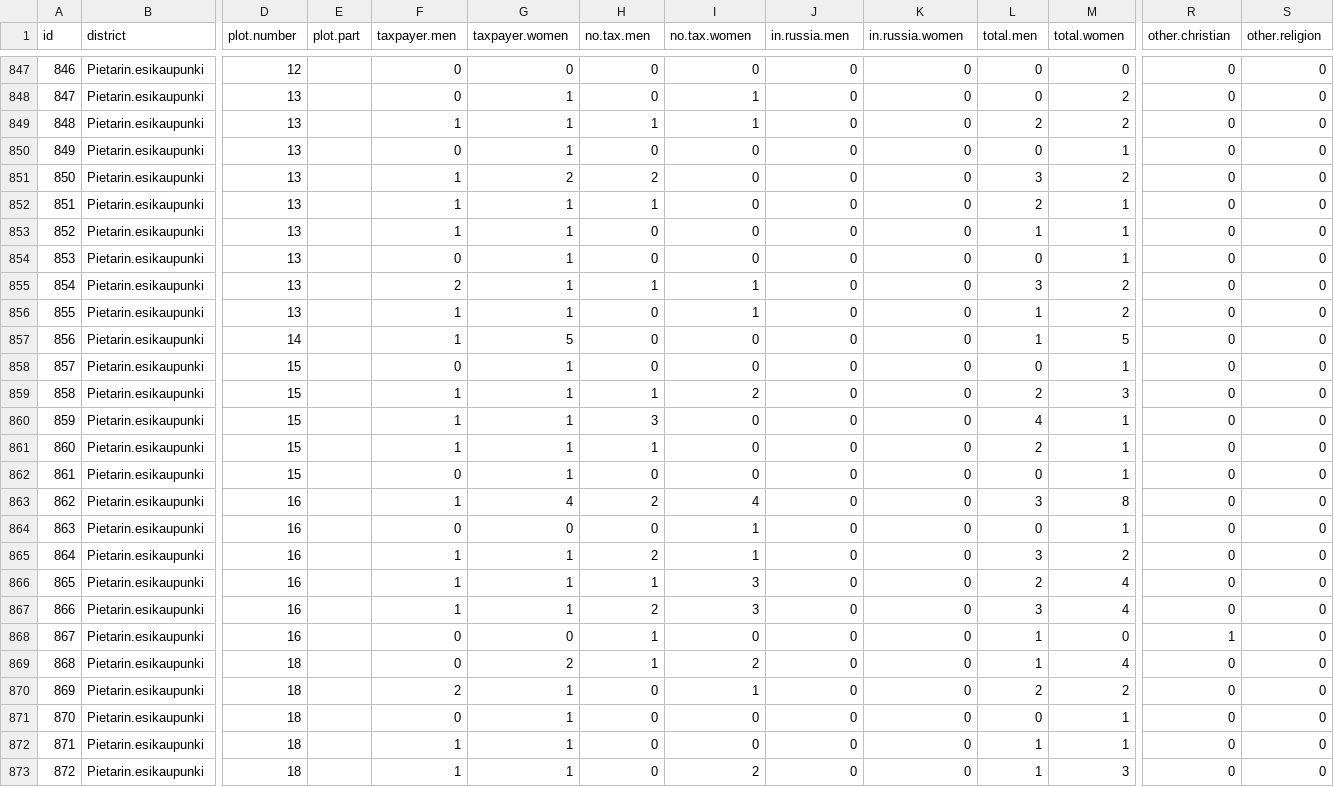
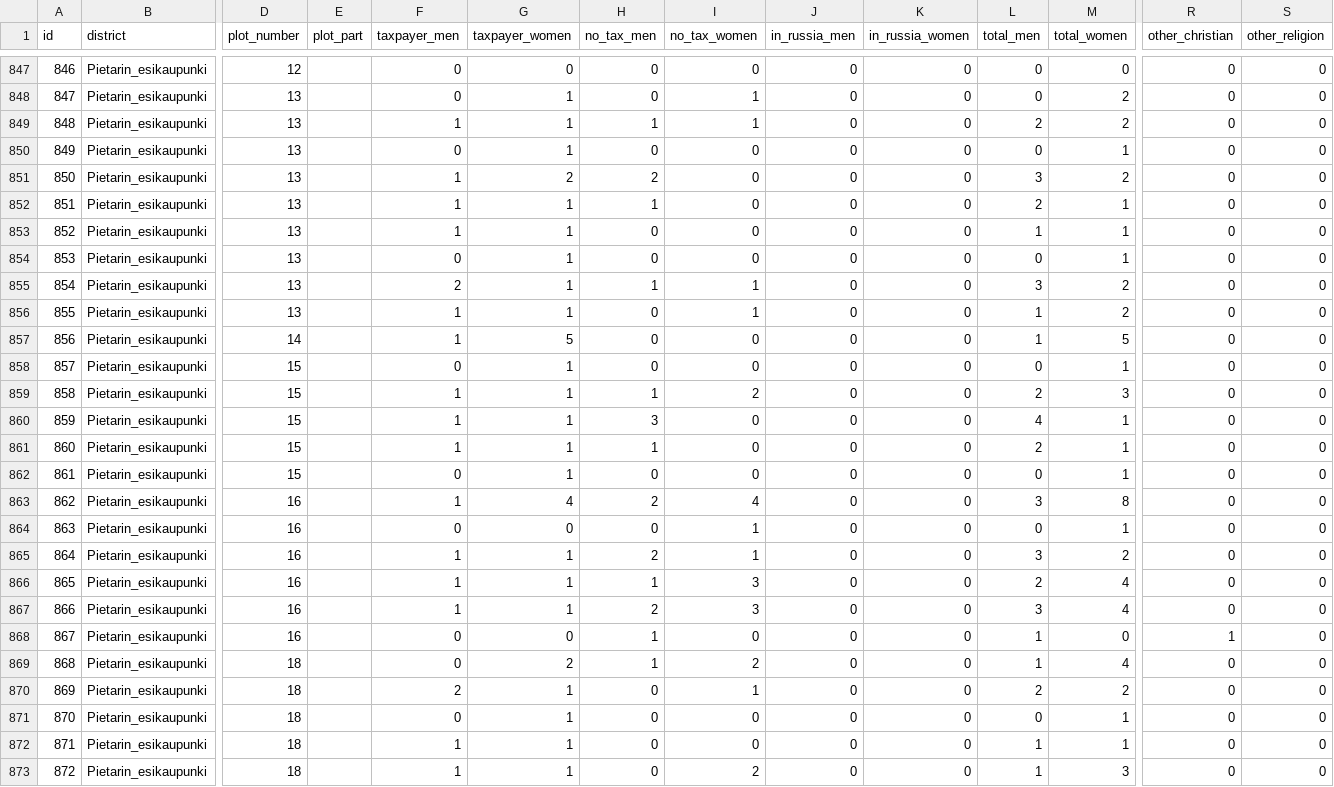
Before and after one commit to AnttiHaerkoenen/spatial_segregation, a CSV file: data/1880.csv, drawn as a sheet; only a part is shown, gaps mark what is left out; the diff covers the shown part only; the diff names each change by its address in the sheet, - before the commit and + after, or states it on an @@ line.

```diff
--- a/data/1880.csv
+++ b/data/1880.csv
-D1: plot.number
+D1: plot_number
-E1: plot.part
+E1: plot_part
-F1: taxpayer.men
+F1: taxpayer_men
-G1: taxpayer.women
+G1: taxpayer_women
-H1: no.tax.men
+H1: no_tax_men
-I1: no.tax.women
+I1: no_tax_women
-J1: in.russia.men
+J1: in_russia_men
-K1: in.russia.women
+K1: in_russia_women
-L1: total.men
+L1: total_men
-M1: total.women
+M1: total_women
-R1: other.christian
+R1: other_christian
-S1: other.religion
+S1: other_religion
-B847:B873 (district): Pietarin.esikaupunki
+B847:B873 (district): Pietarin_esikaupunki
```
Also changed, not shown: 75 edited cells elsewhere in this file, data/1900.csv, data/1920.csv, 14 other files.
